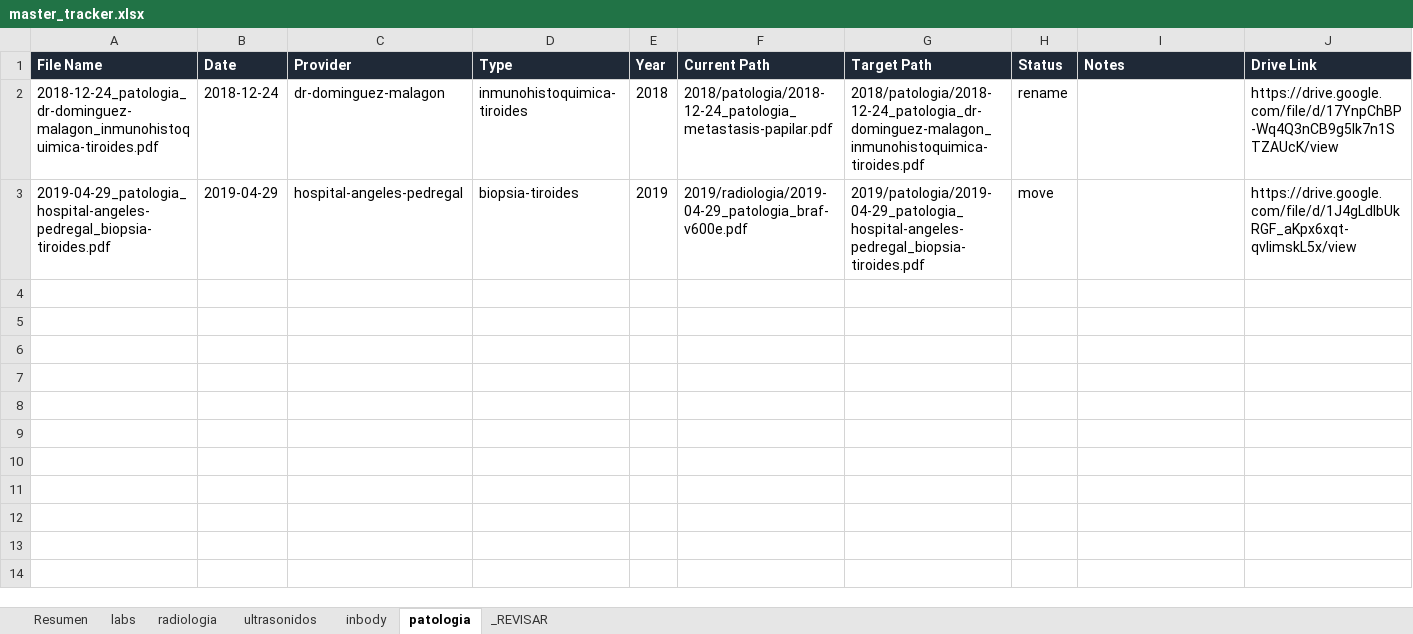
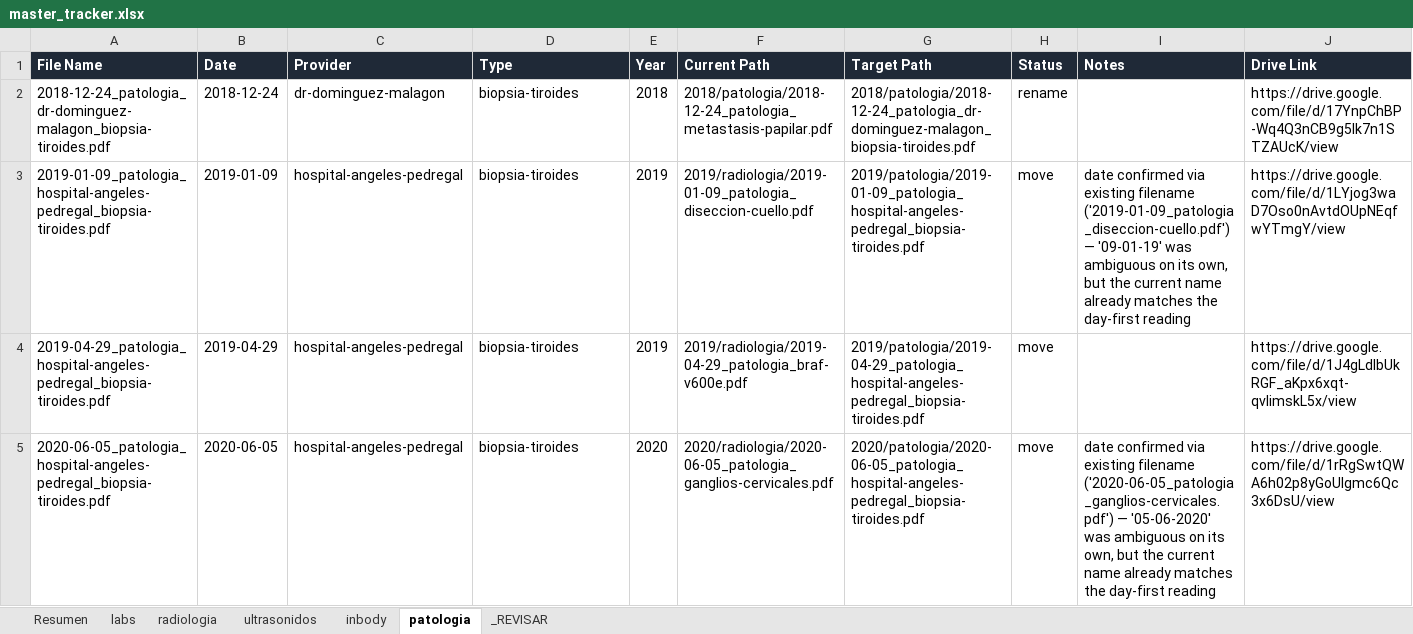
Before and after one commit to fernandomartinez-de/vital-signal-reports, an Excel workbook: tracker/master_tracker.xlsx, sheet patologia, drawn as a sheet; values as stored, in another font and other column widths than the file's, no borders; the diff names each change by its address in the sheet, - before the commit and + after, or states it on an @@ line.

```diff
--- a/tracker/master_tracker.xlsx (sheet patologia)
+++ b/tracker/master_tracker.xlsx (sheet patologia)
-A2 (File Name): 2018-12-24_patologia_dr-dominguez-malagon_inmunohistoquimica-tiroides.pdf
+A2 (File Name): 2018-12-24_patologia_dr-dominguez-malagon_biopsia-tiroides.pdf
-D2 (Type): inmunohistoquimica-tiroides
+D2 (Type): biopsia-tiroides
-G2 (Target Path): 2018/patologia/2018-12-24_patologia_dr-dominguez-malagon_inmunohistoquimica-tiroides.pdf
+G2 (Target Path): 2018/patologia/2018-12-24_patologia_dr-dominguez-malagon_biopsia-tiroides.pdf
+row 3: 2019-01-09_patologia_hospital-angeles-pedregal_biopsia-tiroides.pdf | 2019-01-09 | hospital-angeles-pedregal | biopsia-tiroides | 2019 | 2019/radiologia/2019-01-09_patologia_diseccion-cuello.pdf | 2019/patologia/2019-01-09_patologia_hospital-angeles-pedregal_biopsia-tiroides.pdf | move | date confirmed via existing filename ('2019-01-09_patologia_diseccion-cuello.pdf') — '09-01-19' was ambiguous on its own, but the current name already matches the day-first reading | https://drive.google.com/file/d/1LYjog3waD7Oso0nAvtdOUpNEqfwYTmgY/view
+row 5: 2020-06-05_patologia_hospital-angeles-pedregal_biopsia-tiroides.pdf | 2020-06-05 | hospital-angeles-pedregal | biopsia-tiroides | 2020 | 2020/radiologia/2020-06-05_patologia_ganglios-cervicales.pdf | 2020/patologia/2020-06-05_patologia_hospital-angeles-pedregal_biopsia-tiroides.pdf | move | date confirmed via existing filename ('2020-06-05_patologia_ganglios-cervicales.pdf') — '05-06-2020' was ambiguous on its own, but the current name already matches the day-first reading | https://drive.google.com/file/d/1rRgSwtQWA6h02p8yGoUlgmc6Qc3x6DsU/view
```
Also changed, not shown: sheet _REVISAR, sheet labs, sheet radiologia, sheet Resumen, sheet ultrasonidos.
